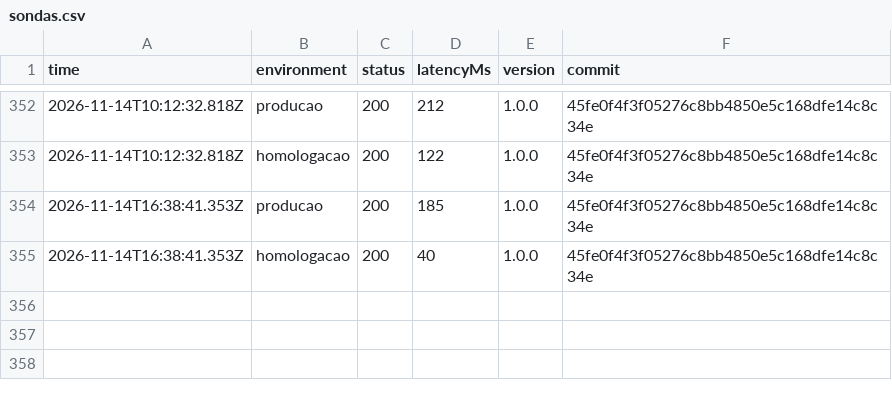
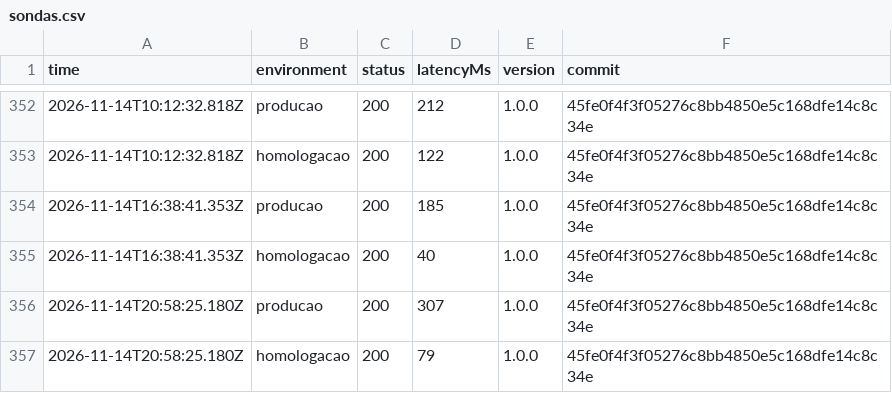
Before and after one commit to DaviSouza78/resgate-digital, a CSV file: status/sondas.csv, drawn as a sheet; only a part is shown, gaps mark what is left out.

```diff
--- a/status/sondas.csv
+++ b/status/sondas.csv
@@ -355 +355,3 @@ time,environment,status,latencyMs,version,commit
 2026-11-14T16:38:41.353Z,homologacao,200,40,1.0.0,45fe0f4f3f05276c8bb4850e5c168dfe14c8c34e
+2026-11-14T20:58:25.180Z,producao,200,307,1.0.0,45fe0f4f3f05276c8bb4850e5c168dfe14c8c34e
+2026-11-14T20:58:25.180Z,homologacao,200,79,1.0.0,45fe0f4f3f05276c8bb4850e5c168dfe14c8c34e
```
Also changed, not shown: 1 other file.
